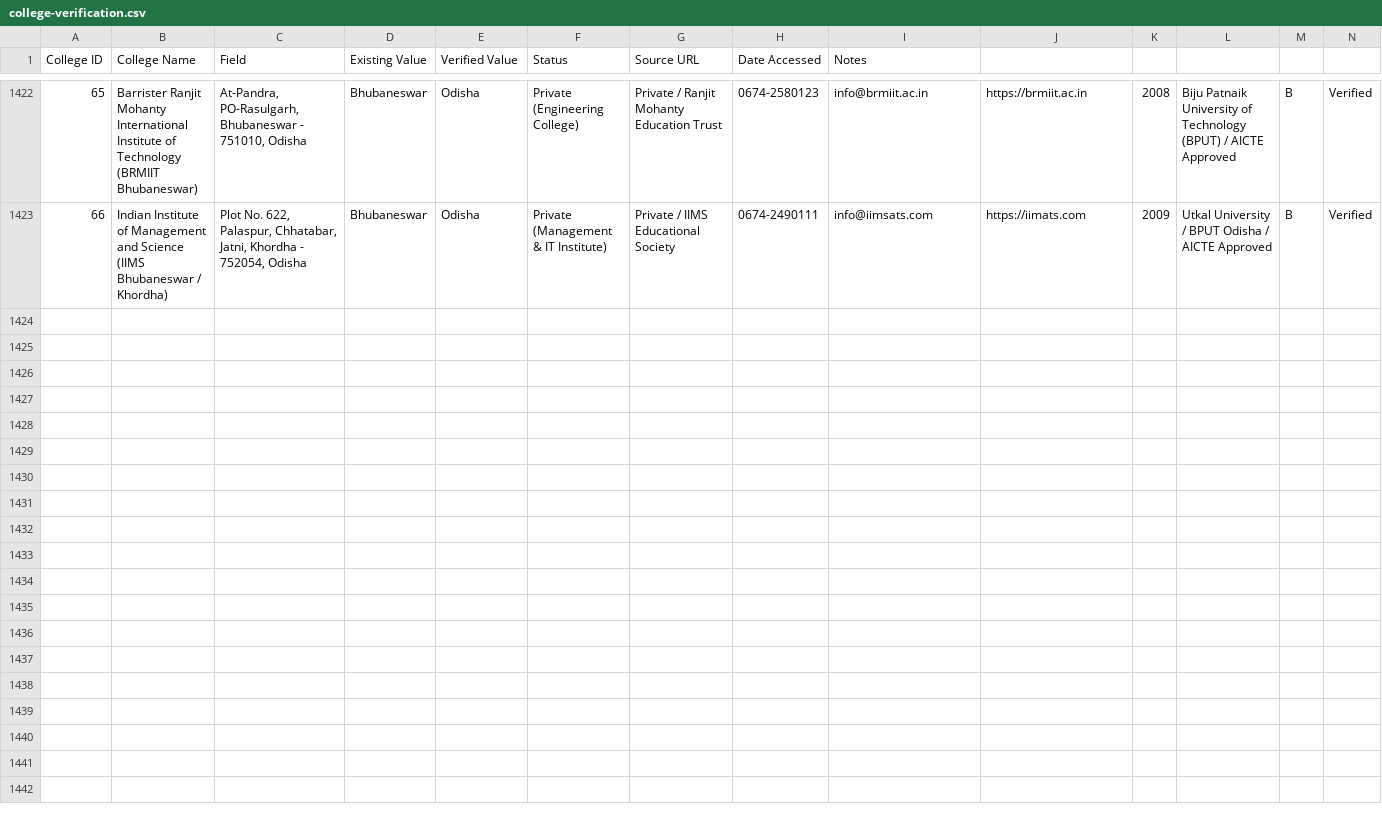
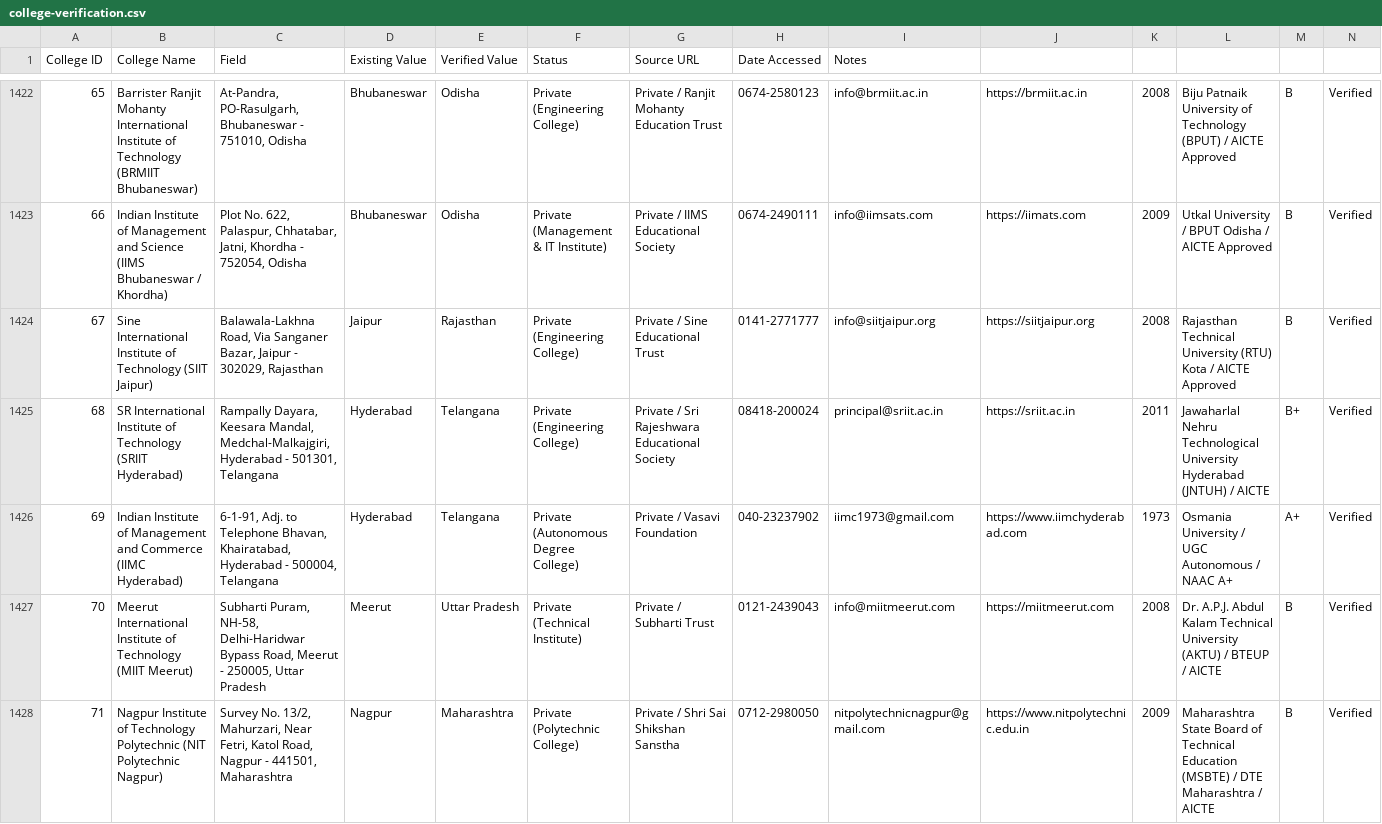
Before and after one commit to Amanrck96/COLLEGESEARCH, a CSV file: reports/verification/college-verification.csv, drawn as a sheet; only a part is shown, gaps mark what is left out; rows hold the shown columns only; the diff covers the shown part only; the diff names each change by its address in the sheet, - before the commit and + after, or states it on an @@ line.

Commit message:
feat: complete Batch 51 verification and sync 510 verified colleges to main

```diff
--- a/reports/verification/college-verification.csv
+++ b/reports/verification/college-verification.csv
+row 1424: 67 | Sine International Institute of Technology (SIIT Jaipur) | Balawala-Lakhna Road, Via Sanganer Bazar, Jaipur - 302029, Rajasthan | Jaipur | Rajasthan | Private (Engineering College) | Private / Sine Educational Trust | 0141-2771777 | info@siitjaipur.org | https://siitjaipur.org | 2008 | Rajasthan Technical University (RTU) Kota / AICTE Approved | B | Verified
+row 1425: 68 | SR International Institute of Technology (SRIIT Hyderabad) | Rampally Dayara, Keesara Mandal, Medchal-Malkajgiri, Hyderabad - 501301, Telangana | Hyderabad | Telangana | Private (Engineering College) | Private / Sri Rajeshwara Educational Society | 08418-200024 | principal@sriit.ac.in | https://sriit.ac.in | 2011 | Jawaharlal Nehru Technological University Hyderabad (JNTUH) / AICTE | B+ | Verified
+row 1426: 69 | Indian Institute of Management and Commerce (IIMC Hyderabad) | 6-1-91, Adj. to Telephone Bhavan, Khairatabad, Hyderabad - 500004, Telangana | Hyderabad | Telangana | Private (Autonomous Degree College) | Private / Vasavi Foundation | 040-23237902 | iimc1973@gmail.com | https://www.iimchyderabad.com | 1973 | Osmania University / UGC Autonomous / NAAC A+ | A+ | Verified
+row 1427: 70 | Meerut International Institute of Technology (MIIT Meerut) | Subharti Puram, NH-58, Delhi-Haridwar Bypass Road, Meerut - 250005, Uttar Pradesh | Meerut | Uttar Pradesh | Private (Technical Institute) | Private / Subharti Trust | 0121-2439043 | info@miitmeerut.com | https://miitmeerut.com | 2008 | Dr. A.P.J. Abdul Kalam Technical University (AKTU) / BTEUP / AICTE | B | Verified
+row 1428: 71 | Nagpur Institute of Technology Polytechnic (NIT Polytechnic Nagpur) | Survey No. 13/2, Mahurzari, Near Fetri, Katol Road, Nagpur - 441501, Maharashtra | Nagpur | Maharashtra | Private (Polytechnic College) | Private / Shri Sai Shikshan Sanstha | 0712-2980050 | nitpolytechnicnagpur@gmail.com | https://www.nitpolytechnic.edu.in | 2009 | Maharashtra State Board of Technical Education (MSBTE) / DTE Maharashtra / AICTE | B | Verified
```
Also changed, not shown: 5 added rows elsewhere in this file, reports/verification/image-verification.csv, 10 other files.
